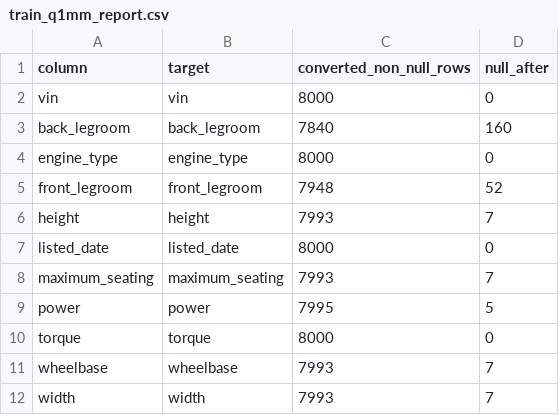
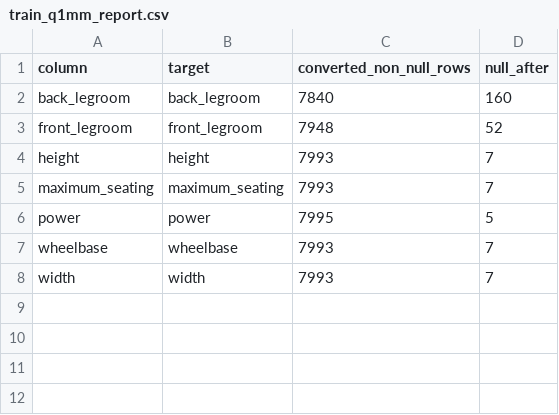
Before and after one commit to YiChingTee/BUSA3020-A_H_C, a CSV file: train_q1mm_report.csv, drawn as a sheet.

```diff
--- a/train_q1mm_report.csv
+++ b/train_q1mm_report.csv
@@ -1,11 +1,7 @@
 column,target,converted_non_null_rows,null_after
-vin,vin,8000,0
 back_legroom,back_legroom,7840,160
-engine_type,engine_type,8000,0
 front_legroom,front_legroom,7948,52
 height,height,7993,7
-listed_date,listed_date,8000,0
 maximum_seating,maximum_seating,7993,7
 power,power,7995,5
-torque,torque,8000,0
 wheelbase,wheelbase,7993,7
```
Also changed, not shown: test_q1mm_report.csv, 9 other files.
